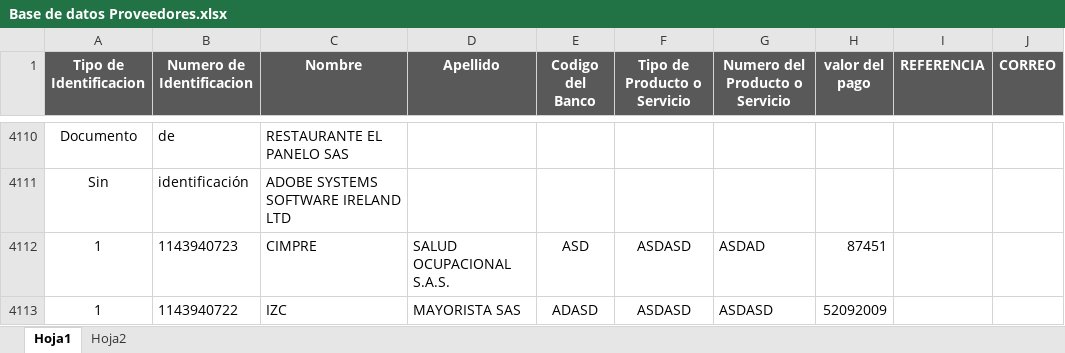
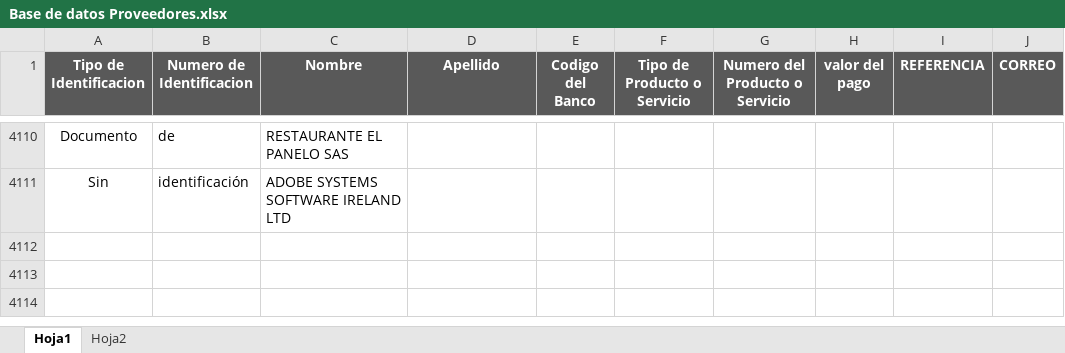
Before and after one commit to davidfores1/Macro-pago-proveedores, an Excel workbook: Base de datos Proveedores.xlsx, sheet Hoja1, drawn as a sheet; only a part is shown, gaps mark what is left out; values as stored, in another font and other column widths than the file's, no borders; conditional formats not drawn; the diff names each change by its address in the sheet, - before the commit and + after, or states it on an @@ line.

```diff
--- a/Base de datos Proveedores.xlsx (sheet Hoja1)
+++ b/Base de datos Proveedores.xlsx (sheet Hoja1)
-row 4112: 1 | 1143940723 | CIMPRE | SALUD OCUPACIONAL S.A.S. | ASD | ASDASD | ASDAD | 87451
-row 4113: 1 | 1143940722 | IZC | MAYORISTA SAS | ADASD | ASDASD | ASDASD | 52092009
```
Also changed, not shown: Formato de pagos/Bancolombia/Bancolombia 10-11-2020.xlsx, Formato de pagos/Davivienda/Davivienda 10-11-2020.xlsx, 1 other file.
